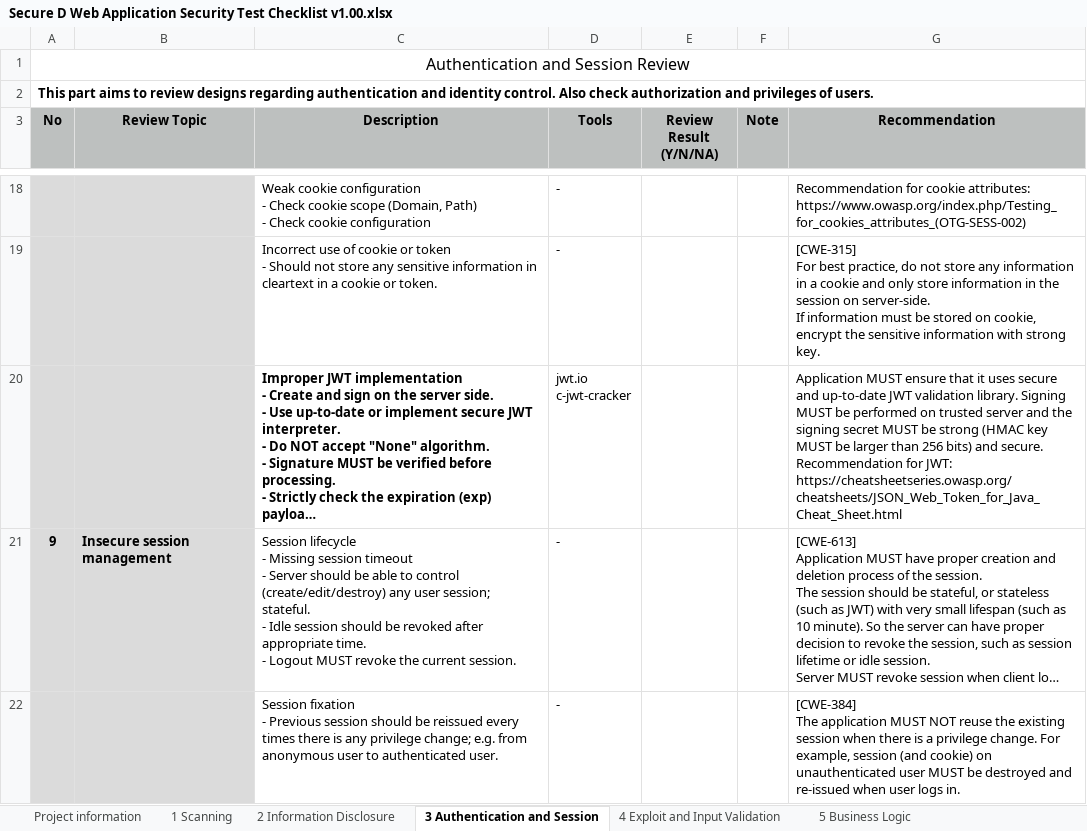
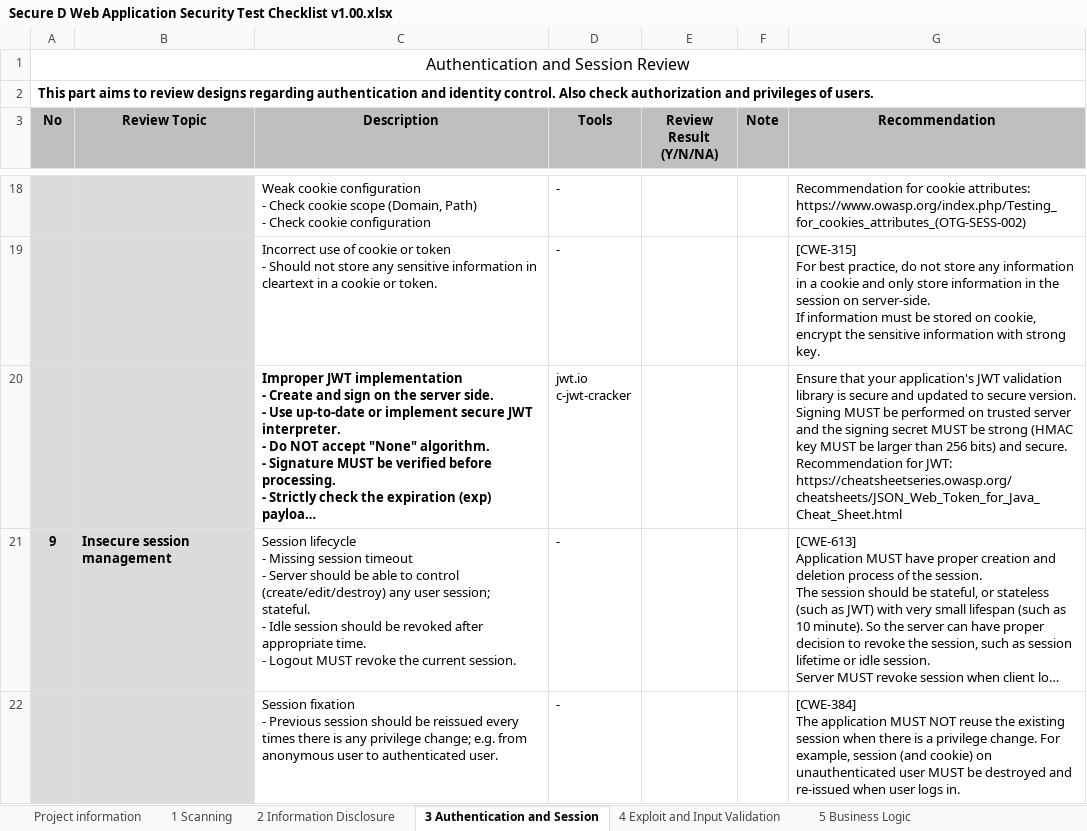
Before and after one commit to Secure-D/wastc, an Excel workbook: Secure D Web Application Security Test Checklist v1.00.xlsx, sheet 3 Authentication and Session, drawn as a sheet; only a part is shown, gaps mark what is left out; long unchanged cells end in …; values as stored, in another font and other column widths than the file's, no borders; the diff names each change by its address in the sheet, - before the commit and + after, or states it on an @@ line.

Commit message:
rephrase JWT recommendation

```diff
--- a/Secure D Web Application Security Test Checklist v1.00.xlsx (sheet 3 Authentication and Session)
+++ b/Secure D Web Application Security Test Checklist v1.00.xlsx (sheet 3 Authentication and Session)
-G20 (Recommendation): Application MUST ensure that it uses secure and up-to-date JWT validation library. Signing MUST…
+G20 (Recommendation): Ensure that your application's JWT validation library is secure and updated to secure version. Signing MUST…
```
